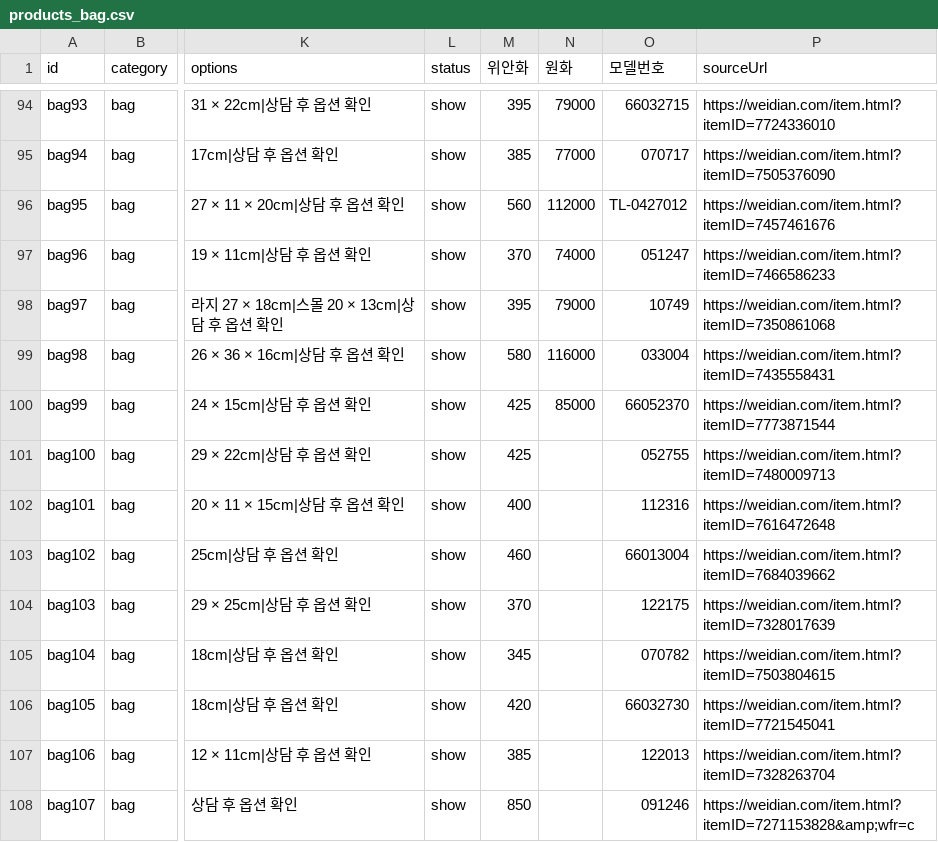
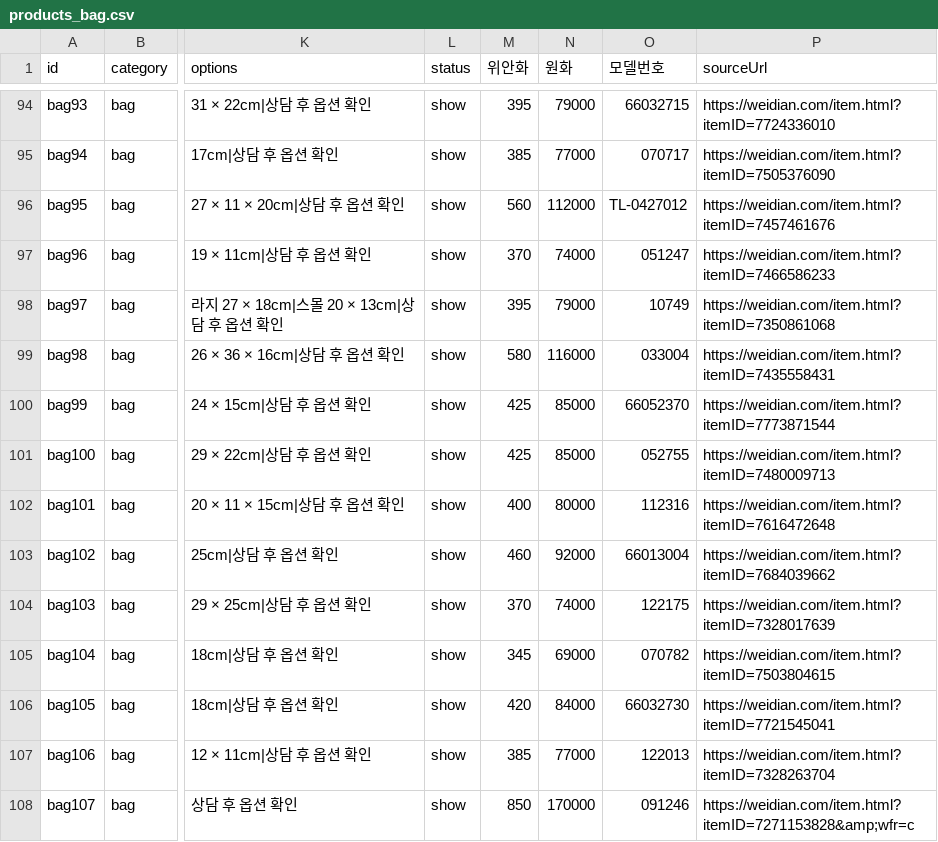
Before and after one commit to buying-agent/buying-agent.github.io, a CSV file: data/products_bag.csv, drawn as a sheet; only a part is shown, gaps mark what is left out; the diff names each change by its address in the sheet, - before the commit and + after, or states it on an @@ line.

```diff
--- a/data/products_bag.csv
+++ b/data/products_bag.csv
-N101 (원화): (empty)
+N101 (원화): 85000
-N102 (원화): (empty)
+N102 (원화): 80000
-N103 (원화): (empty)
+N103 (원화): 92000
-N104 (원화): (empty)
+N104 (원화): 74000
-N105 (원화): (empty)
+N105 (원화): 69000
-N106 (원화): (empty)
+N106 (원화): 84000
-N107 (원화): (empty)
+N107 (원화): 77000
-N108 (원화): (empty)
+N108 (원화): 170000
```
Also changed, not shown: products.csv.
